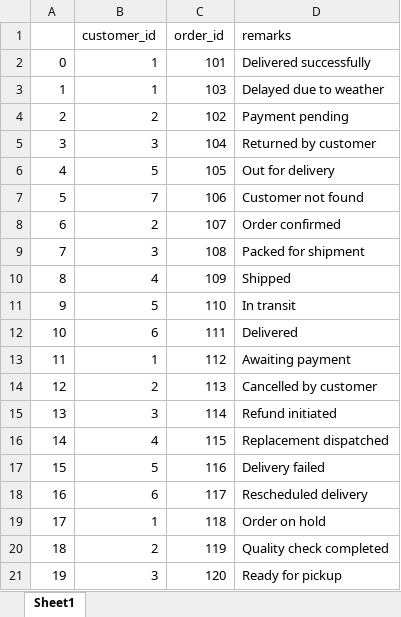
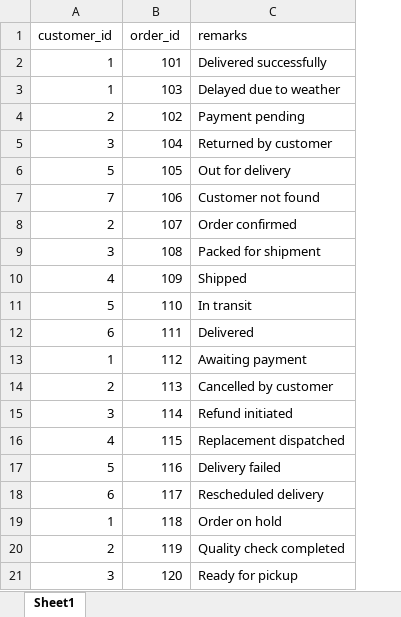
Before and after one commit to utsavkoul/Exceltodb, an Excel workbook: OneDrive/Documents/Exceltodb-post_data/Exceltodb-post_data/files/order_remarks.xlsx, sheet Sheet1, drawn as a sheet; values as stored, in another font and other column widths than the file's, no borders; the diff names each change by its address in the sheet, - before the commit and + after, or states it on an @@ line.

Commit message:
final table done

```diff
--- a/OneDrive/Documents/Exceltodb-post_data/Exceltodb-post_data/files/order_remarks.xlsx (sheet Sheet1)
+++ b/OneDrive/Documents/Exceltodb-post_data/Exceltodb-post_data/files/order_remarks.xlsx (sheet Sheet1)
-column A, rows 2-21: 0 | 1 | 2 | 3 | 4 | 5 | 6 | 7 | 8 | 9 | 10 | 11 | 12 | 13 | 14 | 15 | 16 | 17 | 18 | 19
```
Also changed, not shown: OneDrive/Documents/Exceltodb-post_data/Exceltodb-post_data/files/customers.xlsx, OneDrive/Documents/Exceltodb-post_data/Exceltodb-post_data/files/order_items.xlsx, 7 other files.
